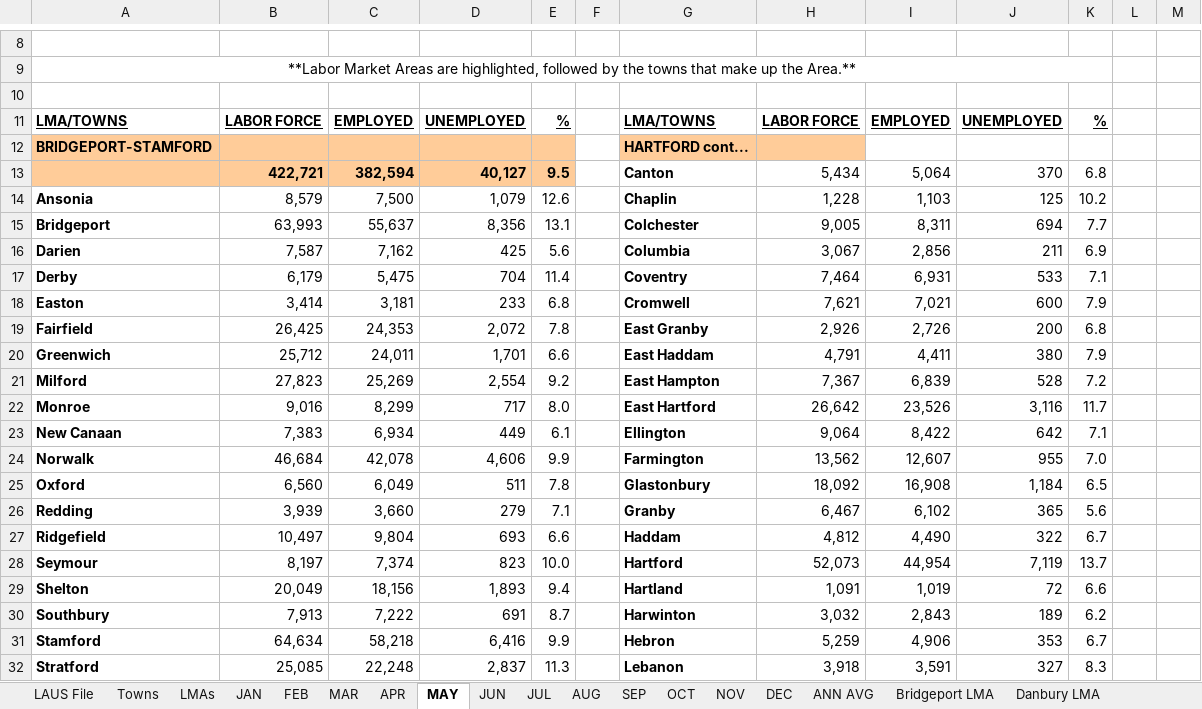
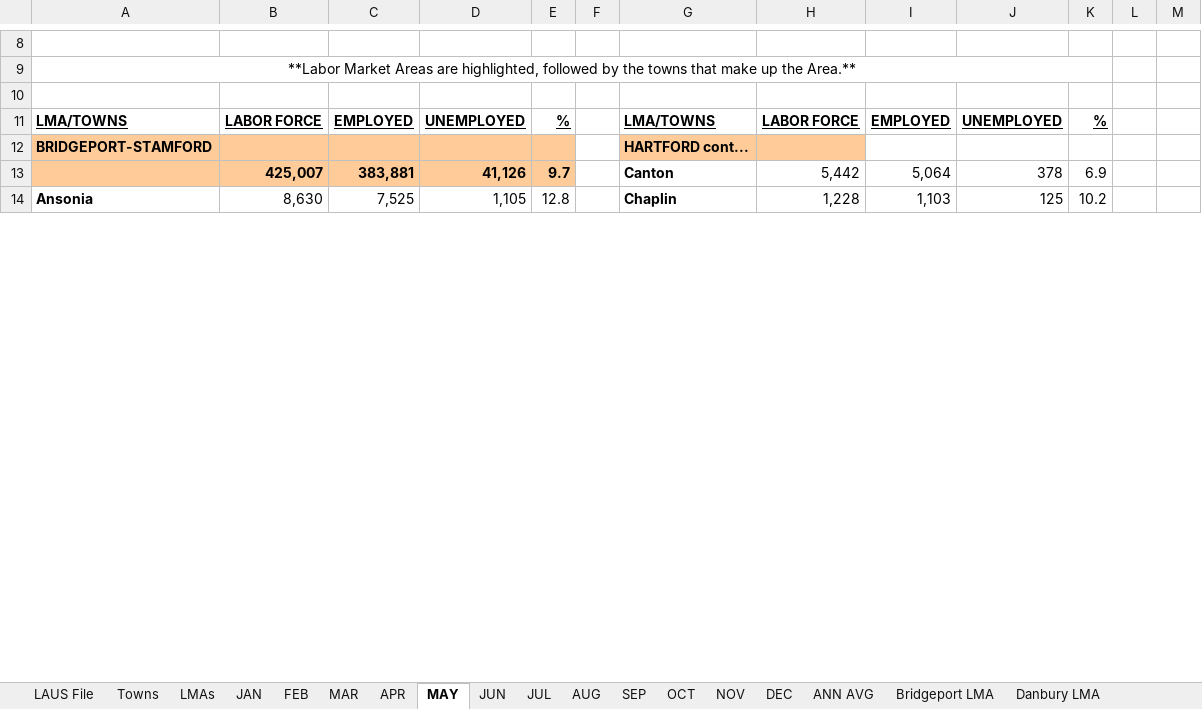
Before and after one commit to andyzwang/coronavirus-unemployment, an Excel workbook: employment_rates/CT/CT_data.xlsx, sheet MAY, drawn as a sheet; only a part is shown, gaps mark what is left out; values as stored, in another font and other column widths than the file's, no borders; charts and pictures not drawn; removed rows and columns are numbered as before the commit, all else as after; the diff covers the shown part only; the diff names each change by its address in the sheet, - before the commit and + after, or states it on an @@ line.

```diff
--- a/employment_rates/CT/CT_data.xlsx (sheet MAY)
+++ b/employment_rates/CT/CT_data.xlsx (sheet MAY)
-row 13:  | 422,721 | 382,594 | 40,127 | 9.5 |  | Canton | 5,434 | 5,064 | 370 | 6.8
+row 13:  | 425,007 | 383,881 | 41,126 | 9.7 |  | Canton | 5,442 | 5,064 | 378 | 6.9
-B14: 8,579
+B14: 8,630
-C14: 7,500
+C14: 7,525
-D14: 1,079
+D14: 1,105
-E14: 12.6
+E14: 12.8
-row 15: Bridgeport | 63,993 | 55,637 | 8,356 | 13.1 |  | Colchester | 9,005 | 8,311 | 694 | 7.7
-row 16: Darien | 7,587 | 7,162 | 425 | 5.6 |  | Columbia | 3,067 | 2,856 | 211 | 6.9
-row 17: Derby | 6,179 | 5,475 | 704 | 11.4 |  | Coventry | 7,464 | 6,931 | 533 | 7.1
-row 18: Easton | 3,414 | 3,181 | 233 | 6.8 |  | Cromwell | 7,621 | 7,021 | 600 | 7.9
-row 19: Fairfield | 26,425 | 24,353 | 2,072 | 7.8 |  | East Granby | 2,926 | 2,726 | 200 | 6.8
-row 20: Greenwich | 25,712 | 24,011 | 1,701 | 6.6 |  | East Haddam | 4,791 | 4,411 | 380 | 7.9
-row 21: Milford | 27,823 | 25,269 | 2,554 | 9.2 |  | East Hampton | 7,367 | 6,839 | 528 | 7.2
-row 22: Monroe | 9,016 | 8,299 | 717 | 8.0 |  | East Hartford | 26,642 | 23,526 | 3,116 | 11.7
-row 23: New Canaan | 7,383 | 6,934 | 449 | 6.1 |  | Ellington | 9,064 | 8,422 | 642 | 7.1
-row 24: Norwalk | 46,684 | 42,078 | 4,606 | 9.9 |  | Farmington | 13,562 | 12,607 | 955 | 7.0
-row 25: Oxford | 6,560 | 6,049 | 511 | 7.8 |  | Glastonbury | 18,092 | 16,908 | 1,184 | 6.5
-row 26: Redding | 3,939 | 3,660 | 279 | 7.1 |  | Granby | 6,467 | 6,102 | 365 | 5.6
-row 27: Ridgefield | 10,497 | 9,804 | 693 | 6.6 |  | Haddam | 4,812 | 4,490 | 322 | 6.7
-row 28: Seymour | 8,197 | 7,374 | 823 | 10.0 |  | Hartford | 52,073 | 44,954 | 7,119 | 13.7
-row 29: Shelton | 20,049 | 18,156 | 1,893 | 9.4 |  | Hartland | 1,091 | 1,019 | 72 | 6.6
-row 30: Southbury | 7,913 | 7,222 | 691 | 8.7 |  | Harwinton | 3,032 | 2,843 | 189 | 6.2
-row 31: Stamford | 64,634 | 58,218 | 6,416 | 9.9 |  | Hebron | 5,259 | 4,906 | 353 | 6.7
-row 32: Stratford | 25,085 | 22,248 | 2,837 | 11.3 |  | Lebanon | 3,918 | 3,591 | 327 | 8.3
```
Also changed, not shown: 96 added rows, 78 removed rows and 20 edited cells elsewhere in this sheet, sheet LAUS File, sheet JUN, sheet Towns, sheet Hartford LMA, sheet Bridgeport LMA, sheet New Haven LMA, 12 more sheets, employment_rates/FL/FL_LAUS_data.xlsx, employment_rates/FL/FL_cities_data.xlsx, 20 other files.
